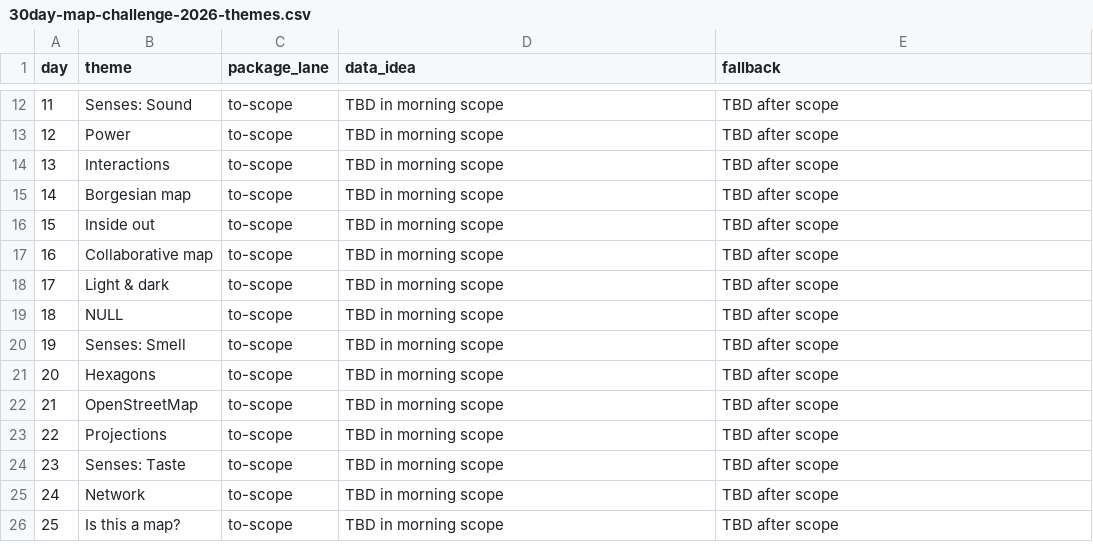
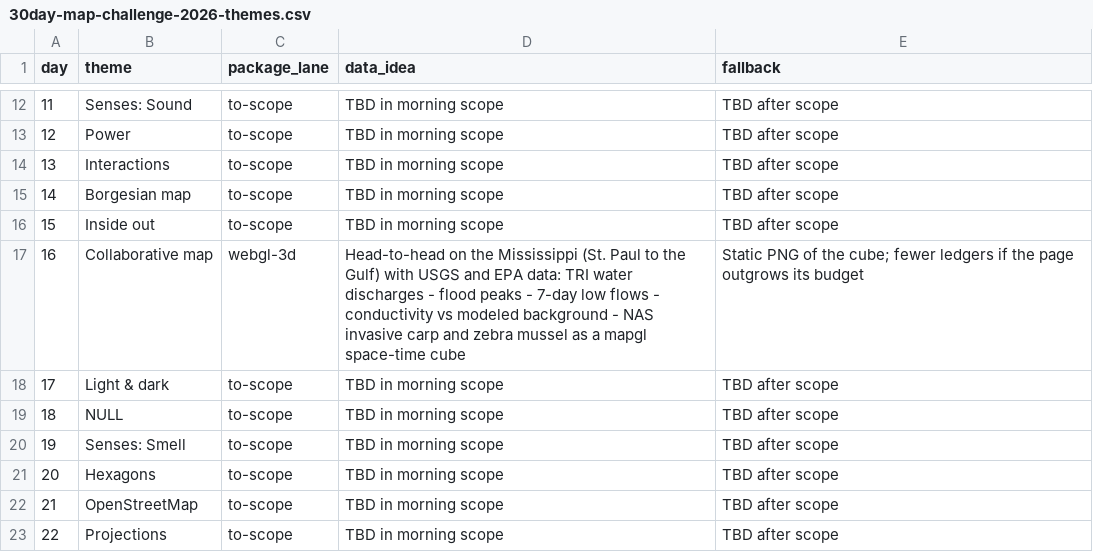
Before and after one commit to seanthimons/seanthimons.github.io, a CSV file: tasks/30day-map-challenge-2026-themes.csv, drawn as a sheet; only a part is shown, gaps mark what is left out; the shorter side is filled out with more unchanged rows.

Commit message:
feat(posts): publish Day 16 river ledger post
Adds the Day 16 Collaborative map post: the mapgl space-time cube of the
Mississippi, a static PNG, Data & provenance, Method, caveats and alt text.

- Stems: thin grey extrusions tie columns that start after 1987 to the ground.
- Size trims: gage discs use 16 vertices, pctl/ratio rounded to 3 decimals.
- Gage and conductivity discs shrink to 45% of the distance to the nearest
  neighbour of the same kind (Hastings and Prescott overlapped and flickered).
- "All five" floods and low-water stems split in halves like their slabs;
  Invasives stems are narrower than Industry stems on the same hexagon.
- The map's description panel starts collapsed and pins its title color, so
  it no longer overlaps the year slider inside the site layout.
- Freeze output plus the 26 htmlwidget libraries in _freeze/site_libs
  (force-added; the folder is gitignored and CI never runs R).
- tests/test-day16-map.R, themes CSV row 16, and lock entries for mapgl
  (walkerke/mapgl@6aea69f8) and dataRetrieval 2.7.27 with their dependencies.

```diff
--- a/tasks/30day-map-challenge-2026-themes.csv
+++ b/tasks/30day-map-challenge-2026-themes.csv
@@ -16,3 +16,3 @@ day,theme,package_lane,data_idea,fallback
 15,Inside out,to-scope,TBD in morning scope,TBD after scope
-16,Collaborative map,to-scope,TBD in morning scope,TBD after scope
+16,Collaborative map,webgl-3d,Head-to-head on the Mississippi (St. Paul to the Gulf) with USGS and EPA data: TRI water discharges - flood peaks - 7-day low flows - conductivity vs modeled background - NAS invasive carp and zebra mussel as a mapgl space-time cube,Static PNG of the cube; fewer ledgers if the page outgrows its budget
 17,Light & dark,to-scope,TBD in morning scope,TBD after scope
```
Also changed, not shown: 43 other files.
